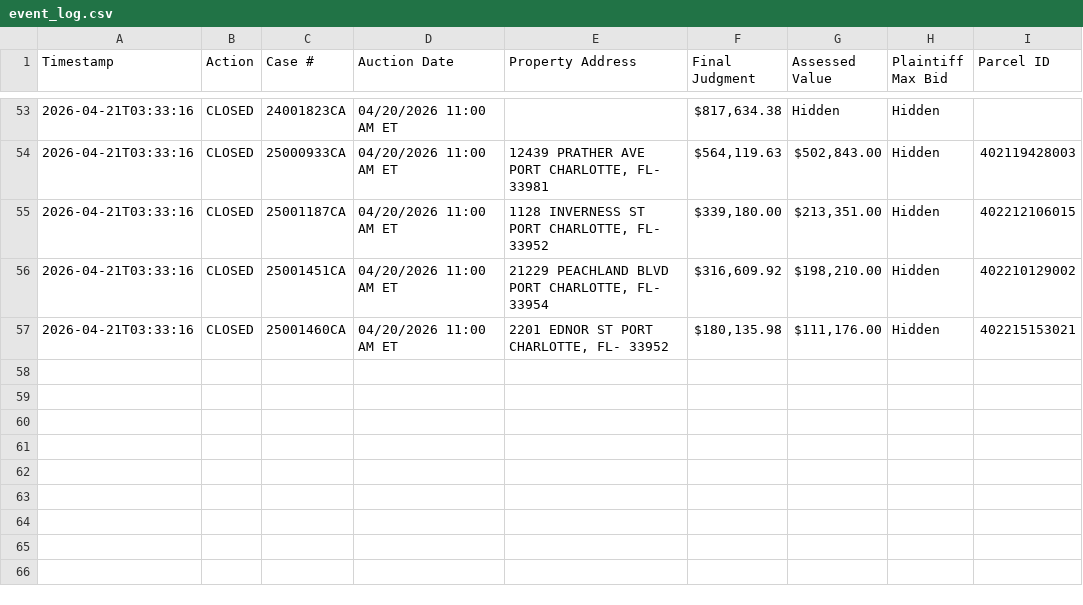
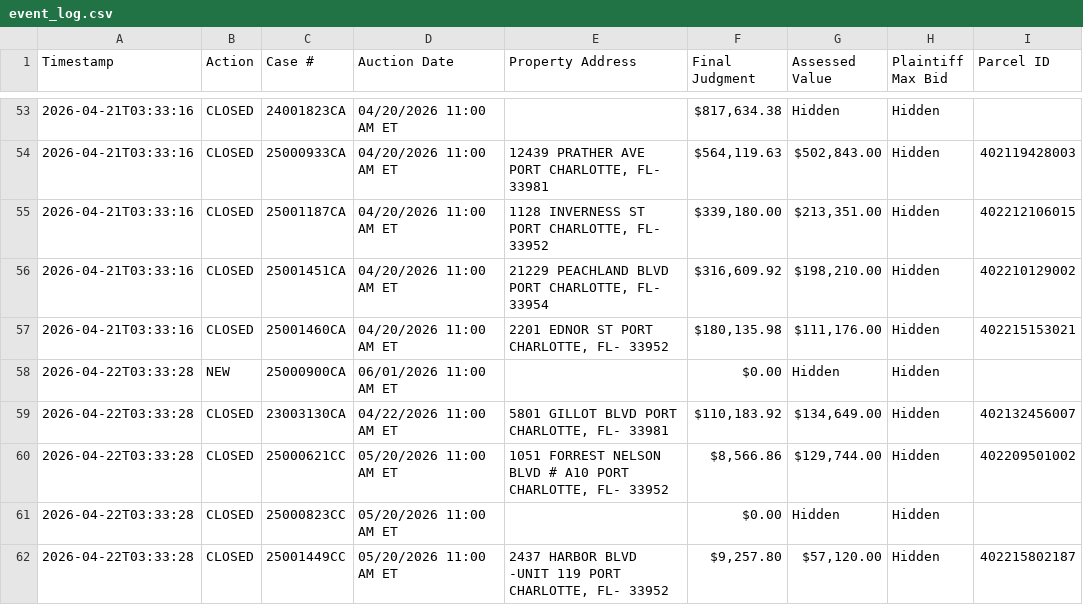
Before and after one commit to figlesias7/realforeclose-charlotte, a CSV file: data/event_log.csv, drawn as a sheet; only a part is shown, gaps mark what is left out; the diff names each change by its address in the sheet, - before the commit and + after, or states it on an @@ line.

```diff
--- a/data/event_log.csv
+++ b/data/event_log.csv
+row 58: 2026-04-22T03:33:28 | NEW | 25000900CA | 06/01/2026 11:00 AM ET |  | $0.00 | Hidden | Hidden
+row 59: 2026-04-22T03:33:28 | CLOSED | 23003130CA | 04/22/2026 11:00 AM ET | 5801 GILLOT BLVD PORT CHARLOTTE, FL- 33981 | $110,183.92 | $134,649.00 | Hidden | 402132456007
+row 60: 2026-04-22T03:33:28 | CLOSED | 25000621CC | 05/20/2026 11:00 AM ET | 1051 FORREST NELSON BLVD # A10 PORT CHARLOTTE, FL- 33952 | $8,566.86 | $129,744.00 | Hidden | 402209501002
+row 61: 2026-04-22T03:33:28 | CLOSED | 25000823CC | 05/20/2026 11:00 AM ET |  | $0.00 | Hidden | Hidden
+row 62: 2026-04-22T03:33:28 | CLOSED | 25001449CC | 05/20/2026 11:00 AM ET | 2437 HARBOR BLVD -UNIT 119 PORT CHARLOTTE, FL- 33952 | $9,257.80 | $57,120.00 | Hidden | 402215802187
```
Also changed, not shown: data/all_seen.csv, 3 other files.
